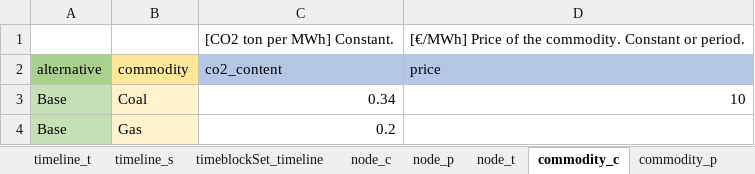
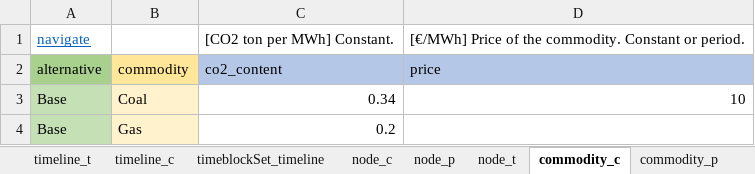
Before and after one commit to irena-flextool/flextool, an Excel workbook: FlexTool3_import_template.xlsx, sheet commodity_c, drawn as a sheet; values as stored, in another font and other column widths than the file's, no borders; charts and pictures not drawn; the diff names each change by its address in the sheet, - before the commit and + after, or states it on an @@ line.

```diff
--- a/FlexTool3_import_template.xlsx (sheet commodity_c)
+++ b/FlexTool3_import_template.xlsx (sheet commodity_c)
-sheet tab: timeline_s
+sheet tab: timeline_c
-A1: (empty)
+A1: navigate
```
Also changed, not shown: sheet version, sheet unit_node_c, sheet unit_c, sheet node_p, sheet connection_p, sheet unit_p, 21 more sheets, other sheet tabs, charts or pictures, 7 other files.
